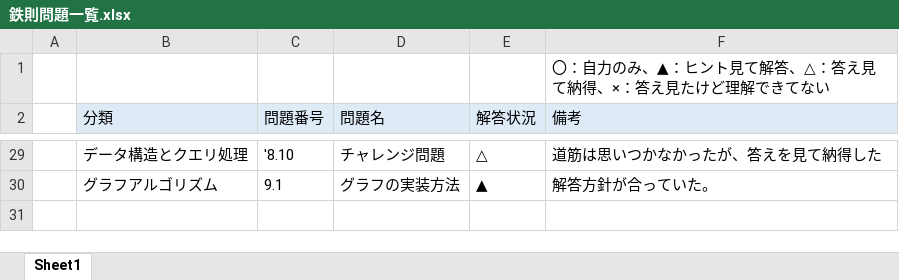
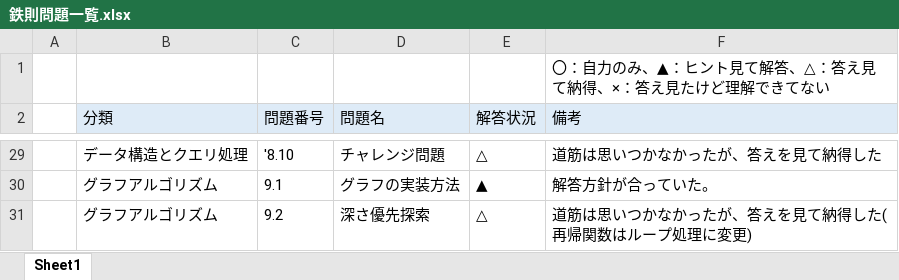
Before and after one commit to Aokuma0628/algorithm, an Excel workbook: src/tessoku/鉄則問題一覧.xlsx, sheet Sheet1, drawn as a sheet; only a part is shown, gaps mark what is left out; values as stored, in another font and other column widths than the file's, no borders; the diff names each change by its address in the sheet, - before the commit and + after, or states it on an @@ line.

```diff
--- a/src/tessoku/鉄則問題一覧.xlsx (sheet Sheet1)
+++ b/src/tessoku/鉄則問題一覧.xlsx (sheet Sheet1)
+row 31:  | グラフアルゴリズム | 9.2 | 深さ優先探索 | △ | 道筋は思いつかなかったが、答えを見て納得した(再帰関数はループ処理に変更)
```
Also changed, not shown: 1 other file.
